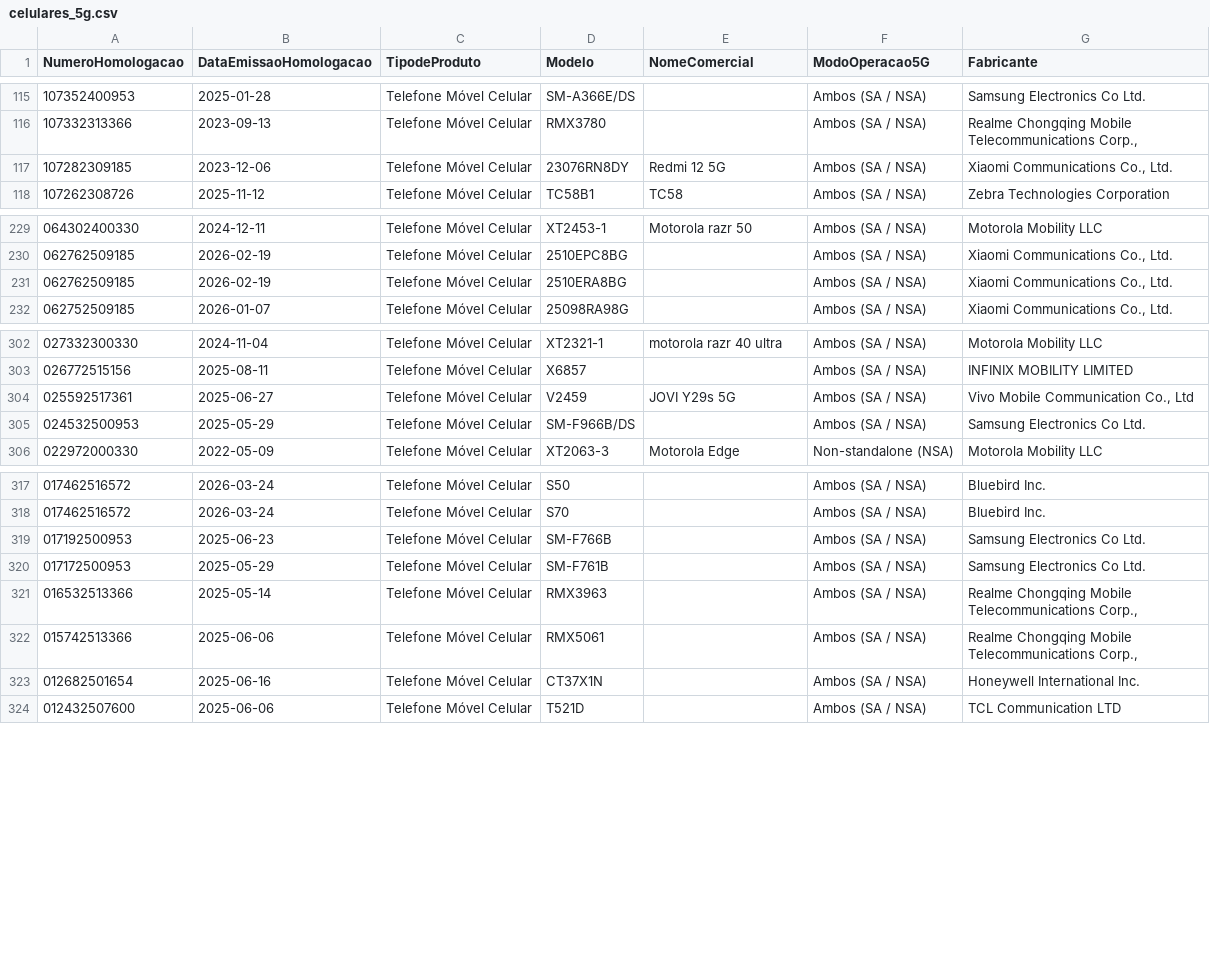
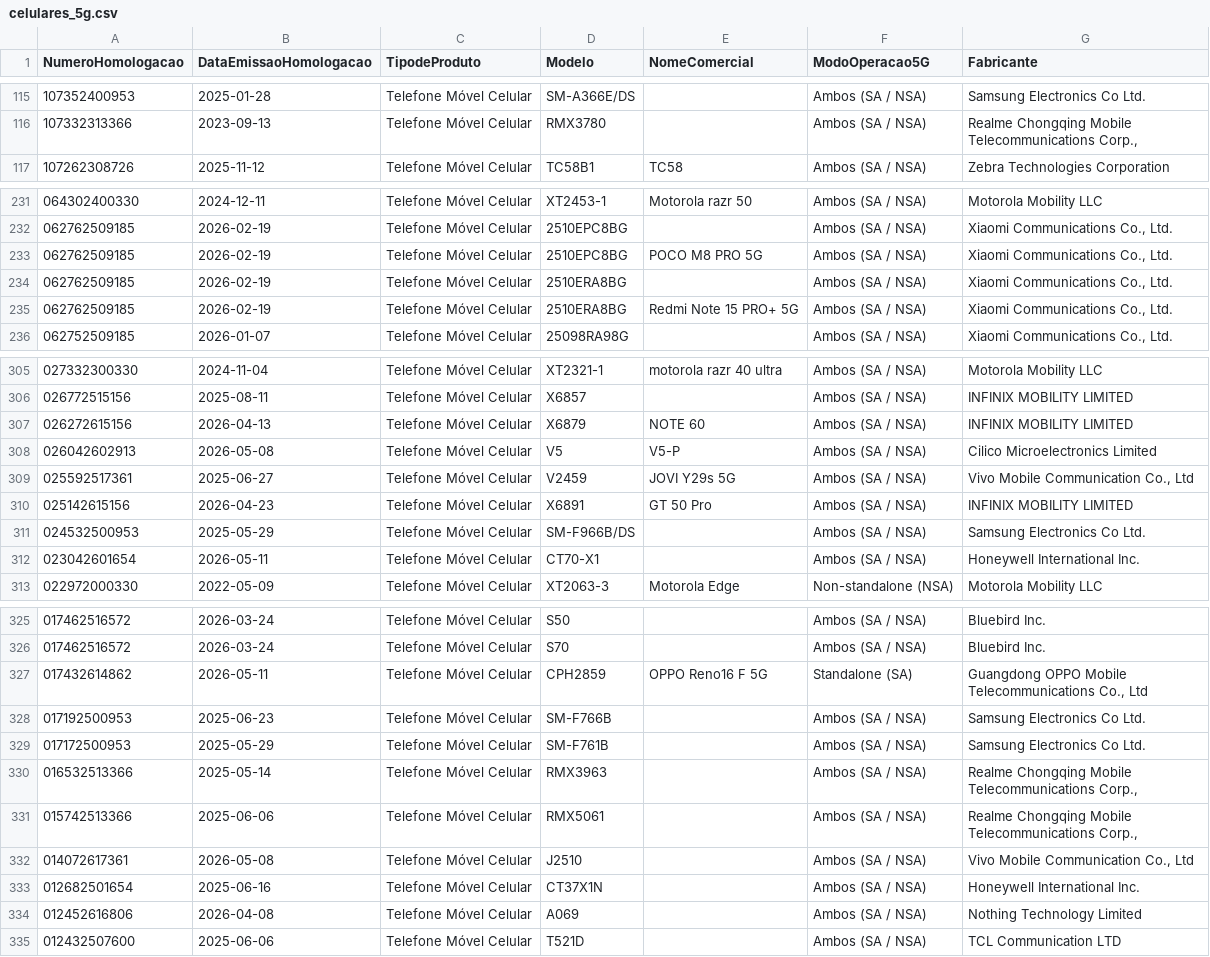
Before and after one commit to HuijieL/anatel-monitor, a CSV file: data/celulares_5g.csv, drawn as a sheet; only a part is shown, gaps mark what is left out; the diff covers the shown part only.

```diff
--- a/data/celulares_5g.csv
+++ b/data/celulares_5g.csv
@@ -116,3 +116,2 @@ NumeroHomologacao;DataEmissaoHomologacao;TipodeProduto;Modelo;NomeComercial;Modo
 107332313366;2023-09-13;Telefone Móvel Celular;RMX3780;;Ambos (SA / NSA);Realme Chongqing Mobile Telecommunications Corp.,
-107282309185;2023-12-06;Telefone Móvel Celular;23076RN8DY;Redmi 12 5G;Ambos (SA / NSA);Xiaomi Communications Co., Ltd.
 107262308726;2025-11-12;Telefone Móvel Celular;TC58B1;TC58;Ambos (SA / NSA);Zebra Technologies Corporation
@@ -230,3 +232,5 @@ NumeroHomologacao;DataEmissaoHomologacao;TipodeProduto;Modelo;NomeComercial;Modo
 062762509185;2026-02-19;Telefone Móvel Celular;2510EPC8BG;;Ambos (SA / NSA);Xiaomi Communications Co., Ltd.
+062762509185;2026-02-19;Telefone Móvel Celular;2510EPC8BG;POCO M8 PRO 5G;Ambos (SA / NSA);Xiaomi Communications Co., Ltd.
 062762509185;2026-02-19;Telefone Móvel Celular;2510ERA8BG;;Ambos (SA / NSA);Xiaomi Communications Co., Ltd.
+062762509185;2026-02-19;Telefone Móvel Celular;2510ERA8BG;Redmi Note 15 PRO+ 5G;Ambos (SA / NSA);Xiaomi Communications Co., Ltd.
 062752509185;2026-01-07;Telefone Móvel Celular;25098RA98G;;Ambos (SA / NSA);Xiaomi Communications Co., Ltd.
@@ -303,4 +306,8 @@ NumeroHomologacao;DataEmissaoHomologacao;TipodeProduto;Modelo;NomeComercial;Modo
 026772515156;2025-08-11;Telefone Móvel Celular;X6857;;Ambos (SA / NSA);INFINIX MOBILITY LIMITED
+026272615156;2026-04-13;Telefone Móvel Celular;X6879;NOTE 60;Ambos (SA / NSA);INFINIX MOBILITY LIMITED
+026042602913;2026-05-08;Telefone Móvel Celular;V5;V5-P;Ambos (SA / NSA);Cilico Microelectronics Limited
 025592517361;2025-06-27;Telefone Móvel Celular;V2459;JOVI Y29s 5G;Ambos (SA / NSA);Vivo Mobile Communication Co., Ltd
+025142615156;2026-04-23;Telefone Móvel Celular;X6891;GT 50 Pro;Ambos (SA / NSA);INFINIX MOBILITY LIMITED
 024532500953;2025-05-29;Telefone Móvel Celular;SM-F966B/DS;;Ambos (SA / NSA);Samsung Electronics Co Ltd.
+023042601654;2026-05-11;Telefone Móvel Celular;CT70-X1;;Ambos (SA / NSA);Honeywell International Inc.
 022972000330;2022-05-09;Telefone Móvel Celular;XT2063-3;Motorola Edge;Non-standalone (NSA);Motorola Mobility LLC
@@ -318,2 +326,3 @@ NumeroHomologacao;DataEmissaoHomologacao;TipodeProduto;Modelo;NomeComercial;Modo
 017462516572;2026-03-24;Telefone Móvel Celular;S70;;Ambos (SA / NSA);Bluebird Inc.
+017432614862;2026-05-11;Telefone Móvel Celular;CPH2859;OPPO Reno16 F 5G;Standalone (SA);Guangdong OPPO Mobile  Telecommunications Co., Ltd
 017192500953;2025-06-23;Telefone Móvel Celular;SM-F766B;;Ambos (SA / NSA);Samsung Electronics Co Ltd.
@@ -322,3 +331,5 @@ NumeroHomologacao;DataEmissaoHomologacao;TipodeProduto;Modelo;NomeComercial;Modo
 015742513366;2025-06-06;Telefone Móvel Celular;RMX5061;;Ambos (SA / NSA);Realme Chongqing Mobile Telecommunications Corp.,
+014072617361;2026-05-08;Telefone Móvel Celular;J2510;;Ambos (SA / NSA);Vivo Mobile Communication Co., Ltd
 012682501654;2025-06-16;Telefone Móvel Celular;CT37X1N;;Ambos (SA / NSA);Honeywell International Inc.
+012452616806;2026-04-08;Telefone Móvel Celular;A069;;Ambos (SA / NSA);Nothing Technology Limited
 012432507600;2025-06-06;Telefone Móvel Celular;T521D;;Ambos (SA / NSA);TCL Communication LTD
```
Also changed, not shown: 6 added rows, 1 removed row and 7 edited cells elsewhere in this file, 2 other files.
